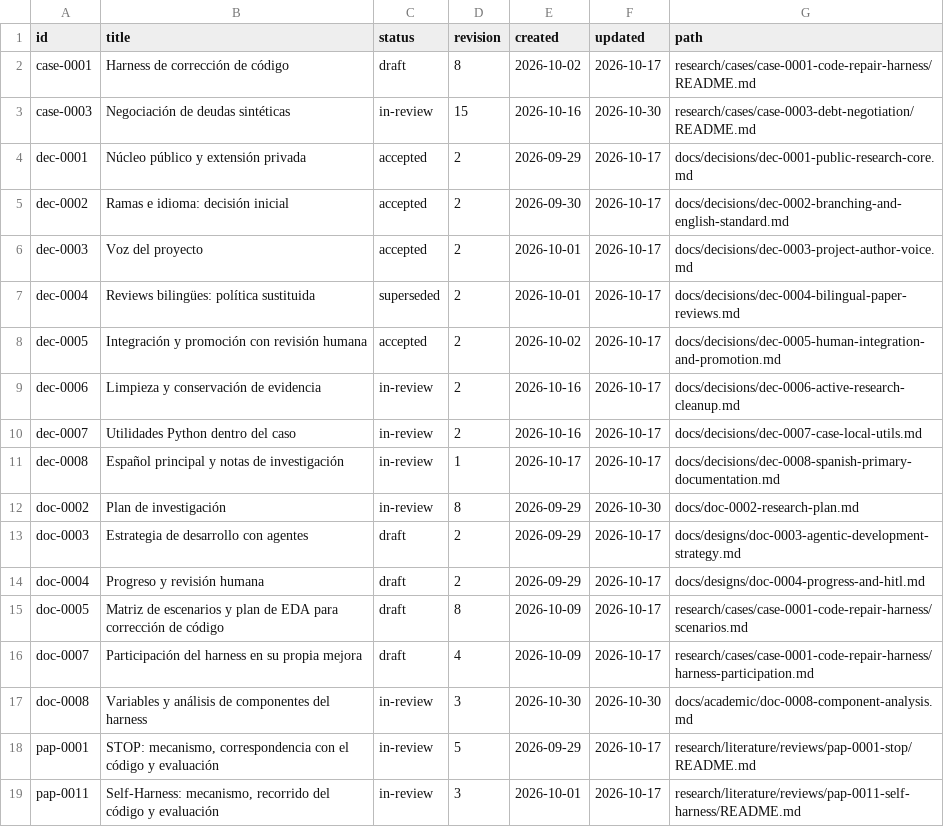
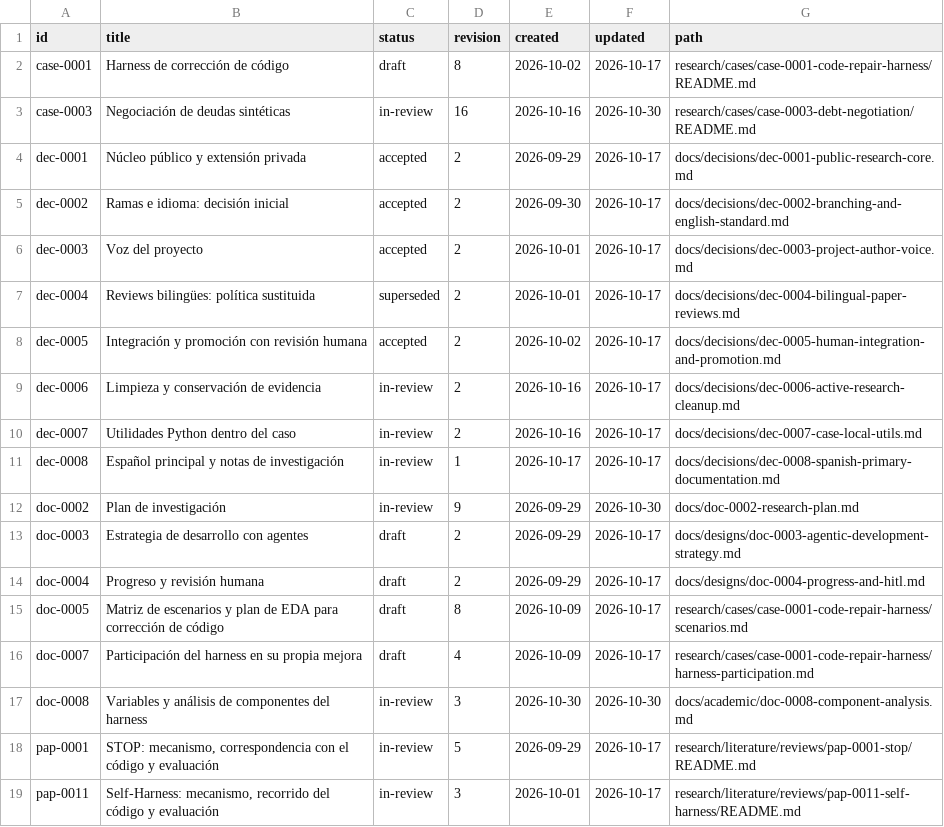
Before and after one commit to jairzinhosantos/thinking-harness, a CSV file: docs/catalog.csv, drawn as a sheet; only a part is shown.

```diff
--- a/docs/catalog.csv
+++ b/docs/catalog.csv
@@ -2,3 +2,3 @@ id,title,status,revision,created,updated,path
 case-0001,Harness de corrección de código,draft,8,2026-10-02,2026-10-17,research/cases/case-0001-code-repair-harness/README.md
-case-0003,Negociación de deudas sintéticas,in-review,15,2026-10-16,2026-10-30,research/cases/case-0003-debt-negotiation/README.md
+case-0003,Negociación de deudas sintéticas,in-review,16,2026-10-16,2026-10-30,research/cases/case-0003-debt-negotiation/README.md
 dec-0001,Núcleo público y extensión privada,accepted,2,2026-09-29,2026-10-17,docs/decisions/dec-0001-public-research-core.md
@@ -11,3 +11,3 @@ dec-0007,Utilidades Python dentro del caso,in-review,2,2026-10-16,2026-10-17,doc
 dec-0008,Español principal y notas de investigación,in-review,1,2026-10-17,2026-10-17,docs/decisions/dec-0008-spanish-primary-documentation.md
-doc-0002,Plan de investigación,in-review,8,2026-09-29,2026-10-30,docs/doc-0002-research-plan.md
+doc-0002,Plan de investigación,in-review,9,2026-09-29,2026-10-30,docs/doc-0002-research-plan.md
 doc-0003,Estrategia de desarrollo con agentes,draft,2,2026-09-29,2026-10-17,docs/designs/doc-0003-agentic-development-strategy.md
```
Also changed, not shown: 12 other files.
